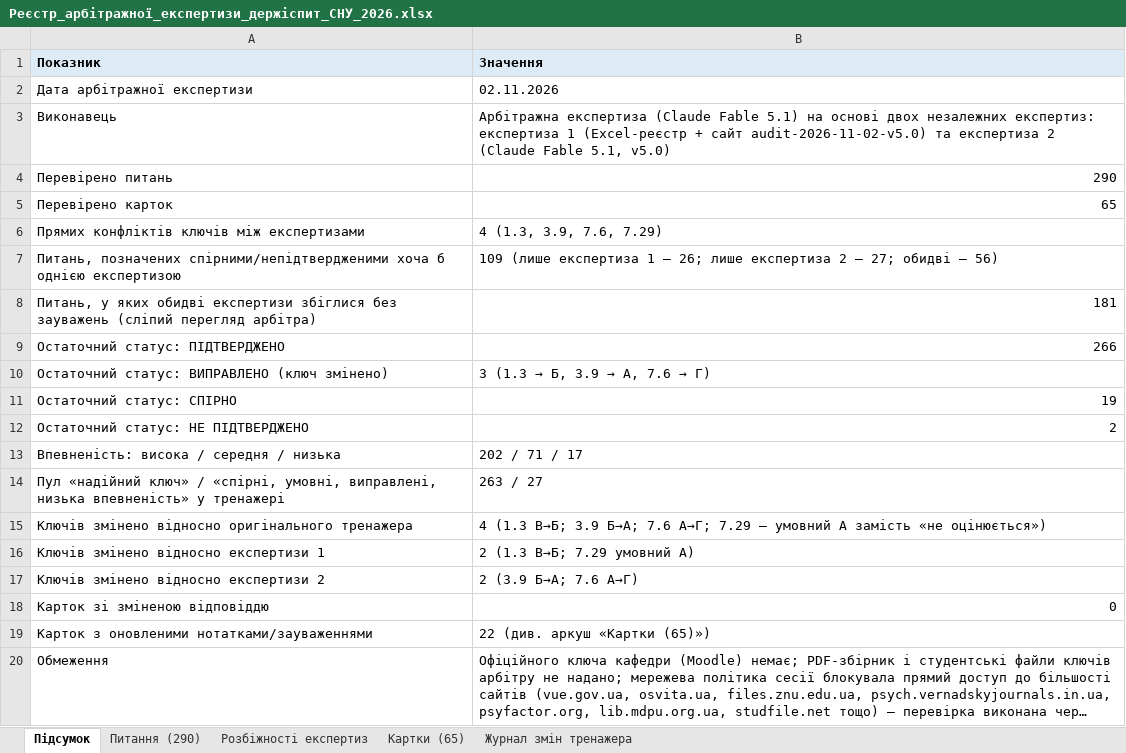
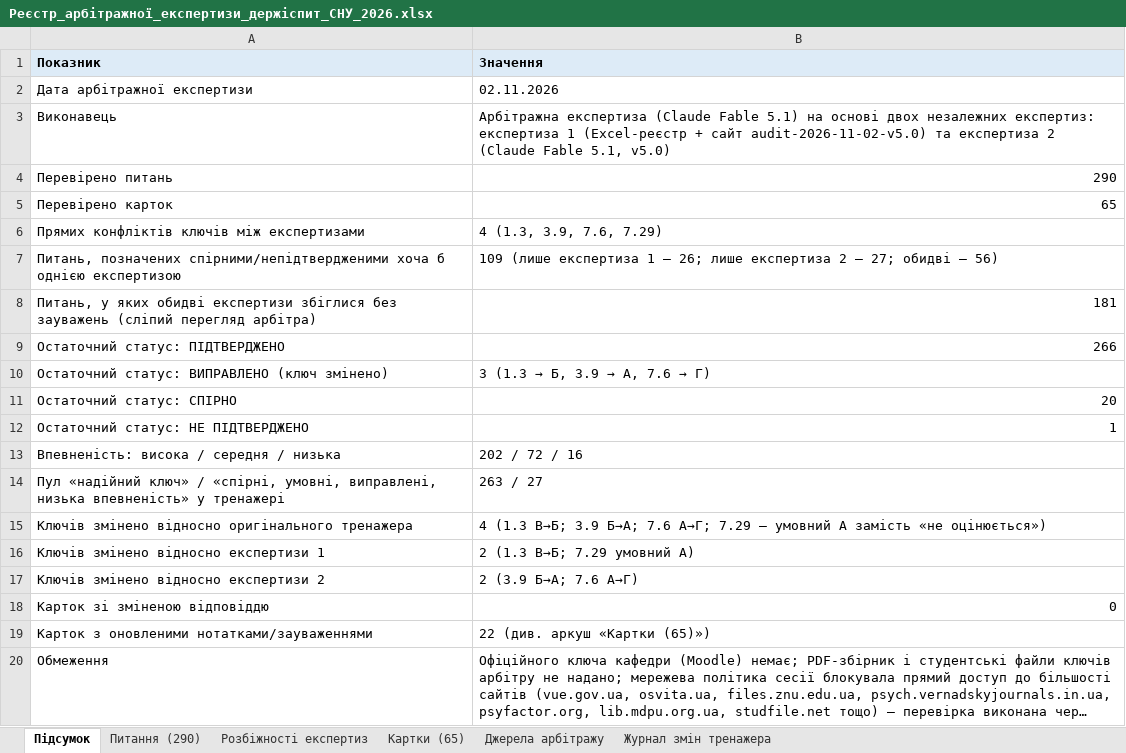
Before and after one commit to roman-cheblatov/landing, an Excel workbook: snu-exam-arbitration-2026-11-02/2_Реєстри/Реєстр_арбітражної_експертизи_держіспит_СНУ_2026.xlsx, sheet Підсумок, drawn as a sheet; long unchanged cells end in …; values as stored, in another font and other column widths than the file's, no borders; the diff names each change by its address in the sheet, - before the commit and + after, or states it on an @@ line.

```diff
--- a/snu-exam-arbitration-2026-11-02/2_Реєстри/Реєстр_арбітражної_експертизи_держіспит_СНУ_2026.xlsx (sheet Підсумок)
+++ b/snu-exam-arbitration-2026-11-02/2_Реєстри/Реєстр_арбітражної_експертизи_держіспит_СНУ_2026.xlsx (sheet Підсумок)
+sheet tab: Джерела арбітражу
-B11 (Значення): 19
+B11 (Значення): 20
-B12 (Значення): 2
+B12 (Значення): 1
-B13 (Значення): 202 / 71 / 17
+B13 (Значення): 202 / 72 / 16
```
Also changed, not shown: sheet Питання (290), sheet Картки (65), sheet Журнал змін тренажера, sheet Розбіжності експертиз, 23 other files.
